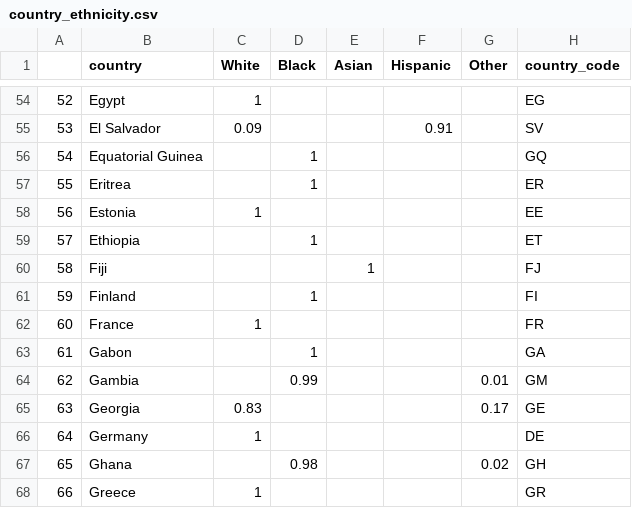
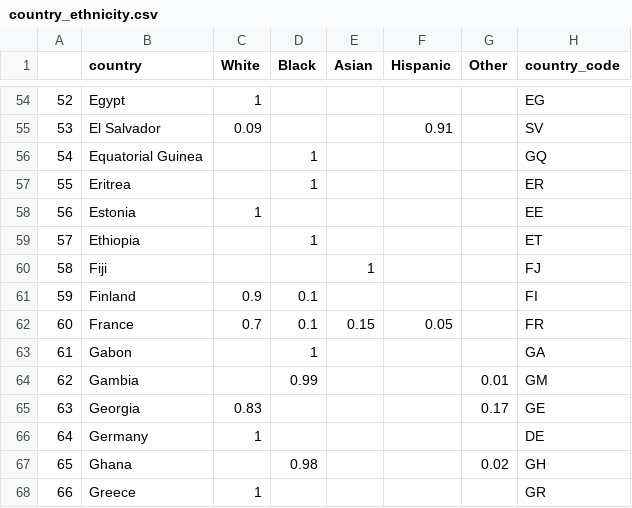
Before and after one commit to vunguyen1990/Capstone_ethnicity, a CSV file: education_predict/country_ethnicity.csv, drawn as a sheet; only a part is shown, gaps mark what is left out.

Commit message:
Add prediction by historical education model

```diff
--- a/education_predict/country_ethnicity.csv
+++ b/education_predict/country_ethnicity.csv
@@ -60,4 +60,4 @@
 58,Fiji,,,1,,,FJ
-59,Finland,,1,,,,FI
-60,France,1,,,,,FR
+59,Finland,0.9,0.1,,,,FI
+60,France,0.7,0.1,0.15,0.05,,FR
 61,Gabon,,1,,,,GA
```
Also changed, not shown: 1 other file.
